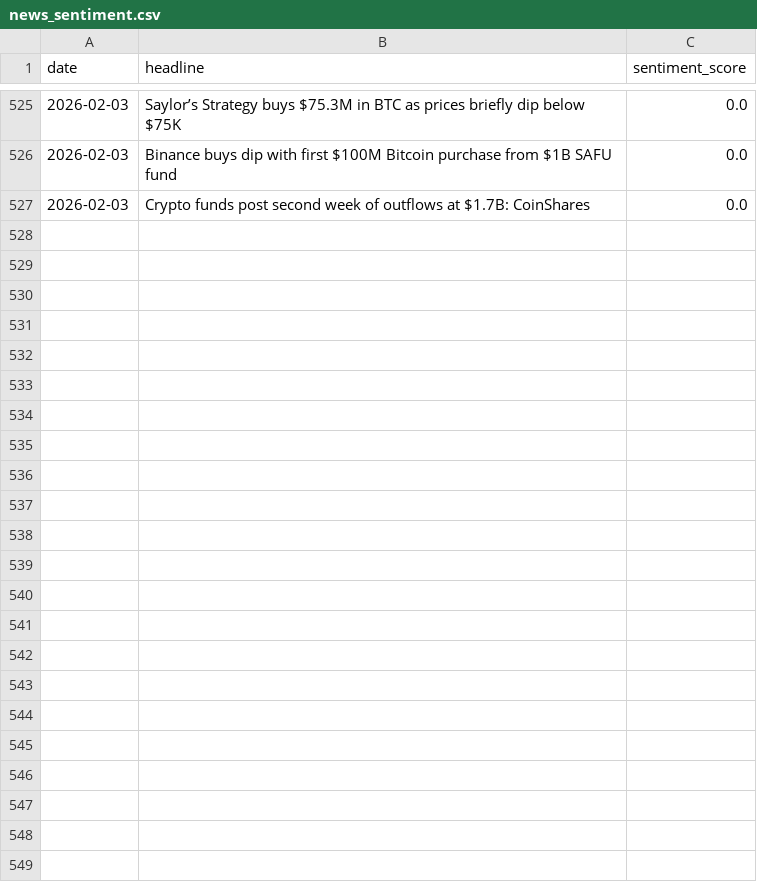
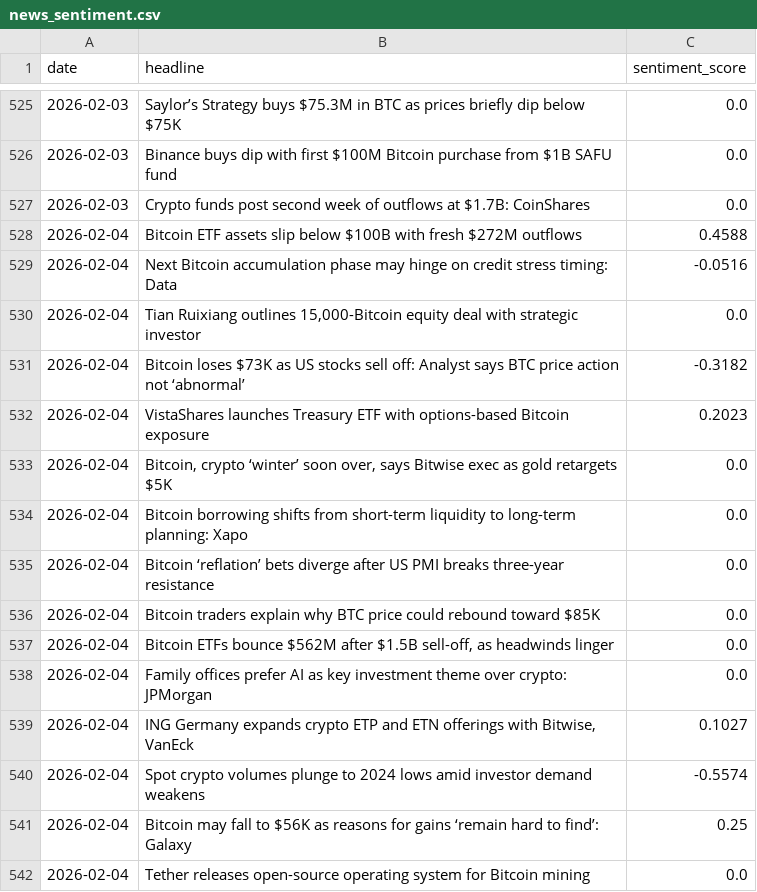
Before and after one commit to wandura412/hype-vs-reality, a CSV file: data/raw_tweets/news_sentiment.csv, drawn as a sheet; only a part is shown, gaps mark what is left out; the diff names each change by its address in the sheet, - before the commit and + after, or states it on an @@ line.

```diff
--- a/data/raw_tweets/news_sentiment.csv
+++ b/data/raw_tweets/news_sentiment.csv
+row 528: 2026-02-04 | Bitcoin ETF assets slip below $100B with fresh $272M outflows | 0.4588
+row 529: 2026-02-04 | Next Bitcoin accumulation phase may hinge on credit stress timing: Data | -0.0516
+row 530: 2026-02-04 | Tian Ruixiang outlines 15,000-Bitcoin equity deal with strategic investor | 0.0
+row 531: 2026-02-04 | Bitcoin loses $73K as US stocks sell off: Analyst says BTC price action not ‘abnormal’ | -0.3182
+row 532: 2026-02-04 | VistaShares launches Treasury ETF with options-based Bitcoin exposure | 0.2023
+row 533: 2026-02-04 | Bitcoin, crypto ‘winter’ soon over, says Bitwise exec as gold retargets $5K | 0.0
+row 534: 2026-02-04 | Bitcoin borrowing shifts from short-term liquidity to long-term planning: Xapo | 0.0
+row 535: 2026-02-04 | Bitcoin ‘reflation’ bets diverge after US PMI breaks three-year resistance | 0.0
+row 536: 2026-02-04 | Bitcoin traders explain why BTC price could rebound toward $85K | 0.0
+row 537: 2026-02-04 | Bitcoin ETFs bounce $562M after $1.5B sell-off, as headwinds linger | 0.0
+row 538: 2026-02-04 | Family offices prefer AI as key investment theme over crypto: JPMorgan | 0.0
+row 539: 2026-02-04 | ING Germany expands crypto ETP and ETN offerings with Bitwise, VanEck | 0.1027
+row 540: 2026-02-04 | Spot crypto volumes plunge to 2024 lows amid investor demand weakens | -0.5574
+row 541: 2026-02-04 | Bitcoin may fall to $56K as reasons for gains ‘remain hard to find’: Galaxy | 0.25
+row 542: 2026-02-04 | Tether releases open-source operating system for Bitcoin mining | 0.0
```
